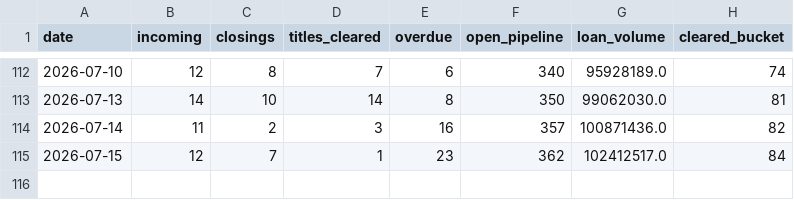
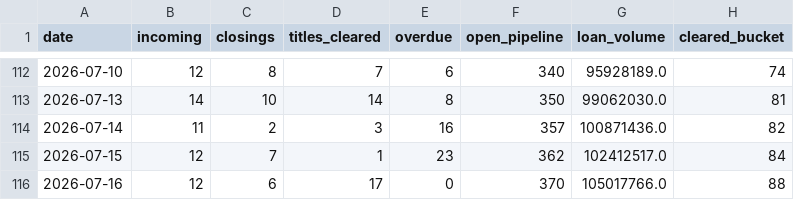
Before and after one commit to fieldstonetitlellc/disbursement-dashboard, a CSV file: history.csv, drawn as a sheet; only a part is shown, gaps mark what is left out; the diff names each change by its address in the sheet, - before the commit and + after, or states it on an @@ line.

Commit message:
Dashboard update 2026-07-17

```diff
--- a/history.csv
+++ b/history.csv
+row 116: 2026-07-16 | 12 | 6 | 17 | 0 | 370 | 105017766.0 | 88
```
